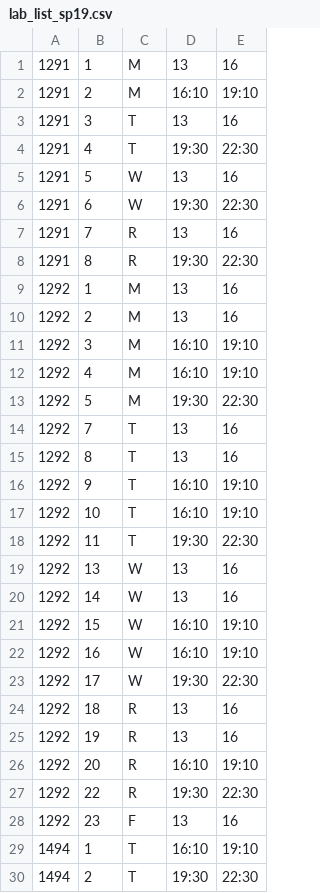
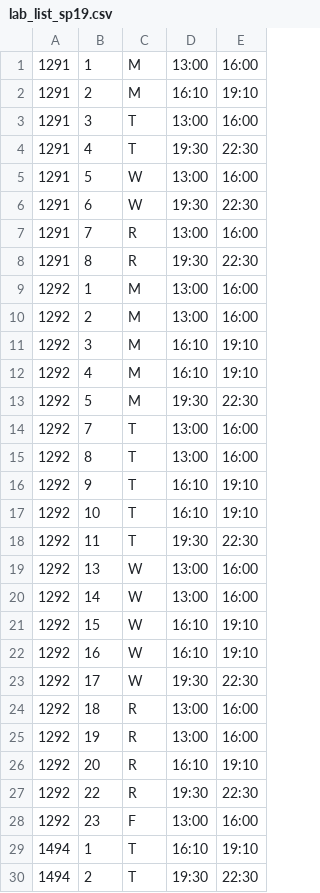
Before and after one commit to meberko/ScheduleBot, a CSV file: Data/lab_list_sp19.csv, drawn as a sheet; only a part is shown; the diff covers the shown part only.

```diff
--- a/Data/lab_list_sp19.csv
+++ b/Data/lab_list_sp19.csv
@@ -1,11 +1,11 @@
-1291,1,M,13,16
+1291,1,M,13:00,16:00
 1291,2,M,16:10,19:10
-1291,3,T,13,16
+1291,3,T,13:00,16:00
 1291,4,T,19:30,22:30
-1291,5,W,13,16
+1291,5,W,13:00,16:00
 1291,6,W,19:30,22:30
-1291,7,R,13,16
+1291,7,R,13:00,16:00
 1291,8,R,19:30,22:30
-1292,1,M,13,16
-1292,2,M,13,16
+1292,1,M,13:00,16:00
+1292,2,M,13:00,16:00
 1292,3,M,16:10,19:10
@@ -13,4 +13,4 @@
 1292,5,M,19:30,22:30
-1292,7,T,13,16
-1292,8,T,13,16
+1292,7,T,13:00,16:00
+1292,8,T,13:00,16:00
 1292,9,T,16:10,19:10
@@ -18,4 +18,4 @@
 1292,11,T,19:30,22:30
-1292,13,W,13,16
-1292,14,W,13,16
+1292,13,W,13:00,16:00
+1292,14,W,13:00,16:00
 1292,15,W,16:10,19:10
@@ -23,7 +23,7 @@
 1292,17,W,19:30,22:30
-1292,18,R,13,16
-1292,19,R,13,16
+1292,18,R,13:00,16:00
+1292,19,R,13:00,16:00
 1292,20,R,16:10,19:10
 1292,22,R,19:30,22:30
-1292,23,F,13,16
+1292,23,F,13:00,16:00
 1494,1,T,16:10,19:10
```
Also changed, not shown: 6 edited cells elsewhere in this file, Data/master_schedule_sp19.csv, 1 other file.
